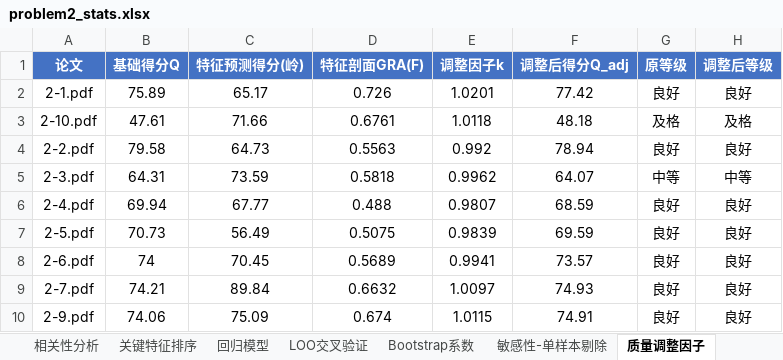
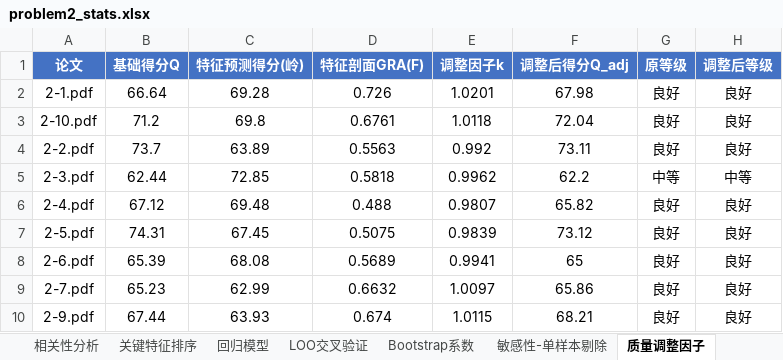
Before and after one commit to Eureka-ka/miniature-octo-potato, an Excel workbook: output/problem2_stats.xlsx, sheet 质量调整因子, drawn as a sheet; values as stored, in another font and other column widths than the file's, no borders; the diff names each change by its address in the sheet, - before the commit and + after, or states it on an @@ line.

```diff
--- a/output/problem2_stats.xlsx (sheet 质量调整因子)
+++ b/output/problem2_stats.xlsx (sheet 质量调整因子)
-B2 (基础得分Q): 75.89
+B2 (基础得分Q): 66.64
-C2 (特征预测得分(岭)): 65.17
+C2 (特征预测得分(岭)): 69.28
-F2 (调整后得分Q_adj): 77.42
+F2 (调整后得分Q_adj): 67.98
-B3 (基础得分Q): 47.61
+B3 (基础得分Q): 71.2
-C3 (特征预测得分(岭)): 71.66
+C3 (特征预测得分(岭)): 69.8
-F3 (调整后得分Q_adj): 48.18
+F3 (调整后得分Q_adj): 72.04
-G3 (原等级): 及格
+G3 (原等级): 良好
-H3 (调整后等级): 及格
+H3 (调整后等级): 良好
-B4 (基础得分Q): 79.58
+B4 (基础得分Q): 73.7
-C4 (特征预测得分(岭)): 64.73
+C4 (特征预测得分(岭)): 63.89
-F4 (调整后得分Q_adj): 78.94
+F4 (调整后得分Q_adj): 73.11
-B5 (基础得分Q): 64.31
+B5 (基础得分Q): 62.44
-C5 (特征预测得分(岭)): 73.59
+C5 (特征预测得分(岭)): 72.85
-F5 (调整后得分Q_adj): 64.07
+F5 (调整后得分Q_adj): 62.2
-B6 (基础得分Q): 69.94
+B6 (基础得分Q): 67.12
-C6 (特征预测得分(岭)): 67.77
+C6 (特征预测得分(岭)): 69.48
-F6 (调整后得分Q_adj): 68.59
+F6 (调整后得分Q_adj): 65.82
-B7 (基础得分Q): 70.73
+B7 (基础得分Q): 74.31
-C7 (特征预测得分(岭)): 56.49
+C7 (特征预测得分(岭)): 67.45
-F7 (调整后得分Q_adj): 69.59
+F7 (调整后得分Q_adj): 73.12
-B8 (基础得分Q): 74
+B8 (基础得分Q): 65.39
-C8 (特征预测得分(岭)): 70.45
+C8 (特征预测得分(岭)): 68.08
-F8 (调整后得分Q_adj): 73.57
+F8 (调整后得分Q_adj): 65
-B9 (基础得分Q): 74.21
+B9 (基础得分Q): 65.23
-C9 (特征预测得分(岭)): 89.84
+C9 (特征预测得分(岭)): 62.99
-F9 (调整后得分Q_adj): 74.93
+F9 (调整后得分Q_adj): 65.86
-B10 (基础得分Q): 74.06
+B10 (基础得分Q): 67.44
-C10 (特征预测得分(岭)): 75.09
+C10 (特征预测得分(岭)): 63.93
-F10 (调整后得分Q_adj): 74.91
+F10 (调整后得分Q_adj): 68.21
```
Also changed, not shown: sheet 关键特征排序, sheet 相关性分析, sheet LOO交叉验证, sheet 敏感性-单样本剔除, sheet 回归模型, sheet Bootstrap系数, 2 more sheets, output/problem1_results.xlsx, output/problem2_features.xlsx, 24 other files.
